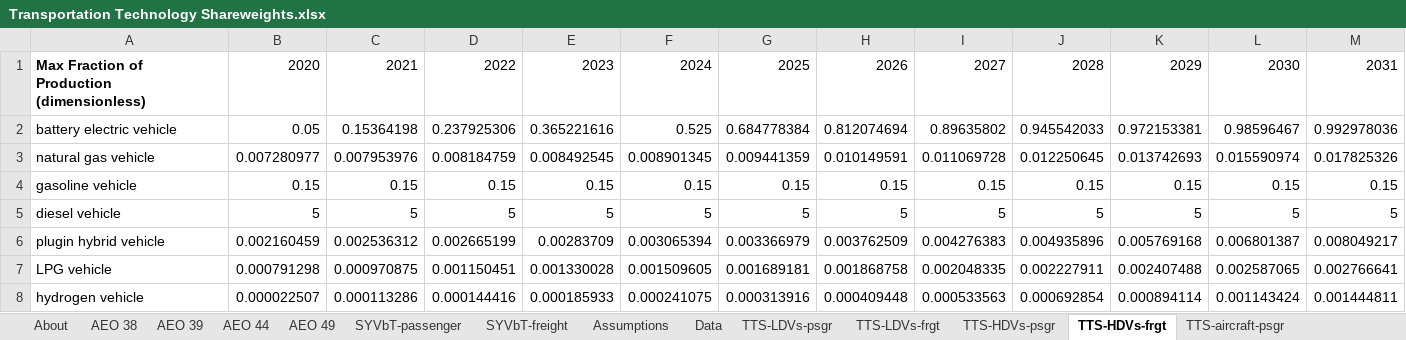
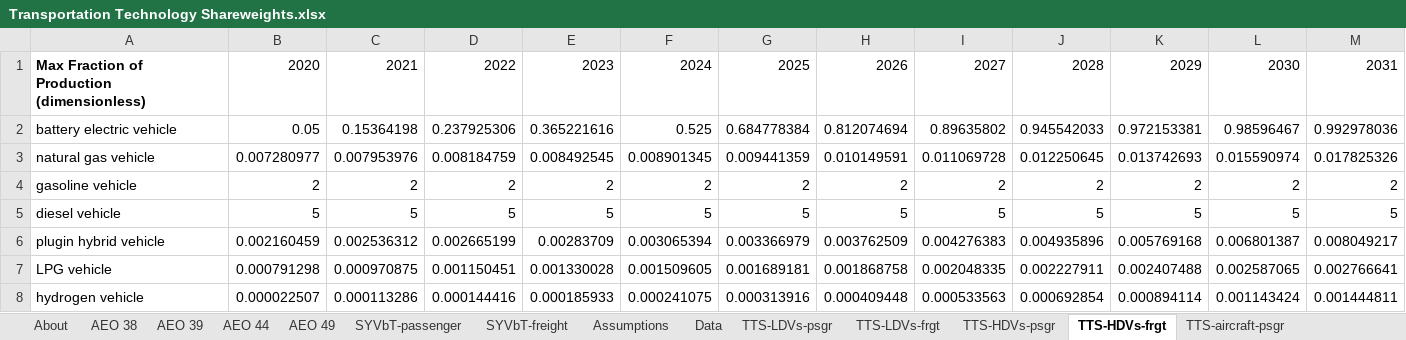
Before and after one commit to EnergyInnovation/eps-illinois, an Excel workbook: InputData/trans/TTS/Transportation Technology Shareweights.xlsx, sheet TTS-HDVs-frgt, drawn as a sheet; only a part is shown; values as stored, in another font and other column widths than the file's, no borders; removed rows and columns are numbered as before the commit, all else as after; rows hold the shown columns only; the diff names each change by its address in the sheet, - before the commit and + after, or states it on an @@ line.

```diff
--- a/InputData/trans/TTS/Transportation Technology Shareweights.xlsx (sheet TTS-HDVs-frgt)
+++ b/InputData/trans/TTS/Transportation Technology Shareweights.xlsx (sheet TTS-HDVs-frgt)
-row 4: gasoline vehicle | 0.15 | 0.15 | 0.15 | 0.15 | 0.15 | 0.15 | 0.15 | 0.15 | 0.15 | 0.15 | 0.15 | 0.15
+row 4: gasoline vehicle | 2 | 2 | 2 | 2 | 2 | 2 | 2 | 2 | 2 | 2 | 2 | 2
```
Also changed, not shown: sheet About, InputData/trans/AVL/Avg Vehicle Lifetime.xlsx, InputData/trans/SoCDTtiNTY/Share of Cargo Dist Transported that is New This Year.xlsx, 6 other files.
